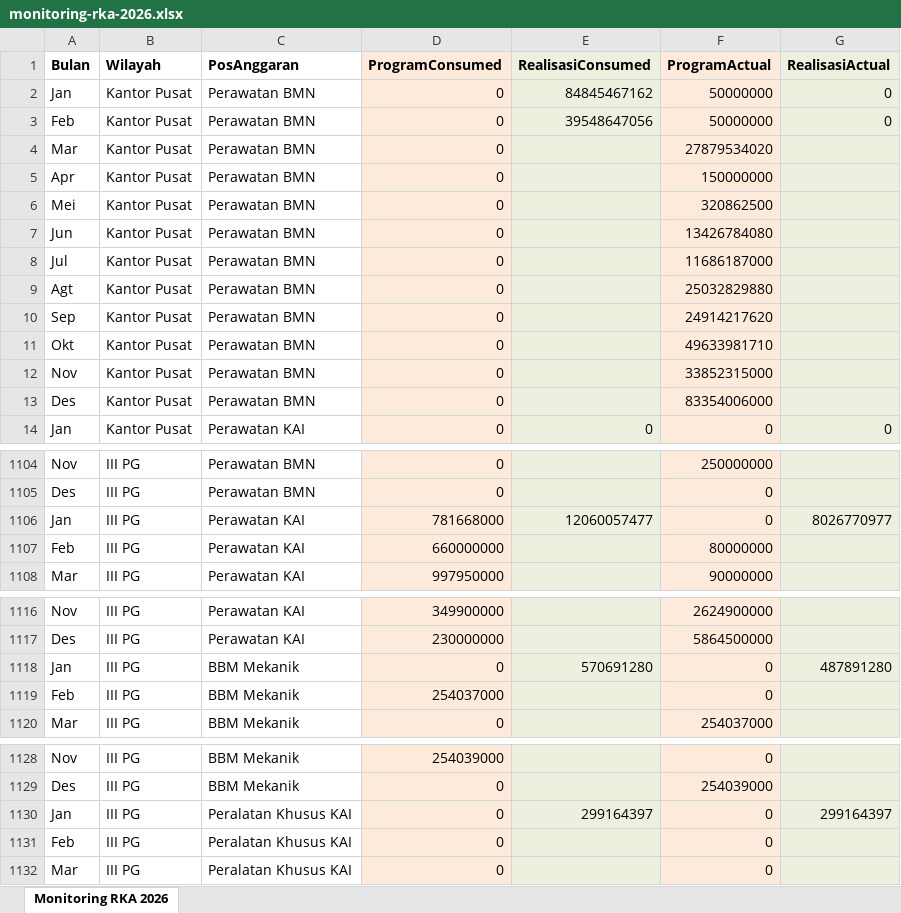
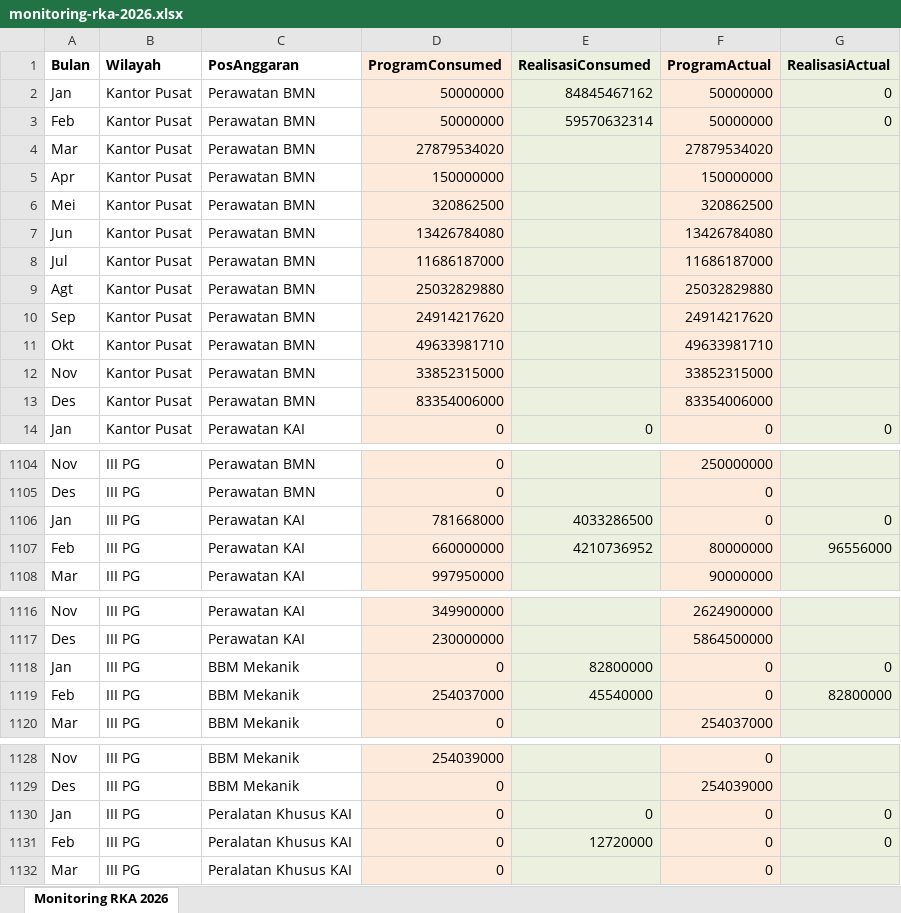
Before and after one commit to sanusizulfirmanlubis/mb52-data, an Excel workbook: data/monitoring-rka-2026.xlsx, sheet Monitoring RKA 2026, drawn as a sheet; only a part is shown, gaps mark what is left out; values as stored, in another font and other column widths than the file's, no borders; the diff covers the shown part only; the diff names each change by its address in the sheet, - before the commit and + after, or states it on an @@ line.

Commit message:
Update monitoring RKA 2026 dari web

```diff
--- a/data/monitoring-rka-2026.xlsx (sheet Monitoring RKA 2026)
+++ b/data/monitoring-rka-2026.xlsx (sheet Monitoring RKA 2026)
-D2:D3 (ProgramConsumed): 0
+D2:D3 (ProgramConsumed): 50000000
-E3 (RealisasiConsumed): 39548647056
+E3 (RealisasiConsumed): 59570632314
-D4 (ProgramConsumed): 0
+D4 (ProgramConsumed): 27879534020
-D5 (ProgramConsumed): 0
+D5 (ProgramConsumed): 150000000
-D6 (ProgramConsumed): 0
+D6 (ProgramConsumed): 320862500
-D7 (ProgramConsumed): 0
+D7 (ProgramConsumed): 13426784080
-D8 (ProgramConsumed): 0
+D8 (ProgramConsumed): 11686187000
-D9 (ProgramConsumed): 0
+D9 (ProgramConsumed): 25032829880
-D10 (ProgramConsumed): 0
+D10 (ProgramConsumed): 24914217620
-D11 (ProgramConsumed): 0
+D11 (ProgramConsumed): 49633981710
-D12 (ProgramConsumed): 0
+D12 (ProgramConsumed): 33852315000
-D13 (ProgramConsumed): 0
+D13 (ProgramConsumed): 83354006000
-E1106 (RealisasiConsumed): 12060057477
+E1106 (RealisasiConsumed): 4033286500
-G1106 (RealisasiActual): 8026770977
+G1106 (RealisasiActual): 0
-E1107 (RealisasiConsumed): (empty)
+E1107 (RealisasiConsumed): 4210736952
-G1107 (RealisasiActual): (empty)
+G1107 (RealisasiActual): 96556000
-E1118 (RealisasiConsumed): 570691280
+E1118 (RealisasiConsumed): 82800000
-G1118 (RealisasiActual): 487891280
+G1118 (RealisasiActual): 0
-E1119 (RealisasiConsumed): (empty)
+E1119 (RealisasiConsumed): 45540000
-G1119 (RealisasiActual): (empty)
+G1119 (RealisasiActual): 82800000
-E1130 (RealisasiConsumed): 299164397
+E1130 (RealisasiConsumed): 0
-G1130 (RealisasiActual): 299164397
+G1130 (RealisasiActual): 0
-E1131 (RealisasiConsumed): (empty)
+E1131 (RealisasiConsumed): 12720000
-G1131 (RealisasiActual): (empty)
+G1131 (RealisasiActual): 0
```
Also changed, not shown: 138 edited cells elsewhere in this sheet.
